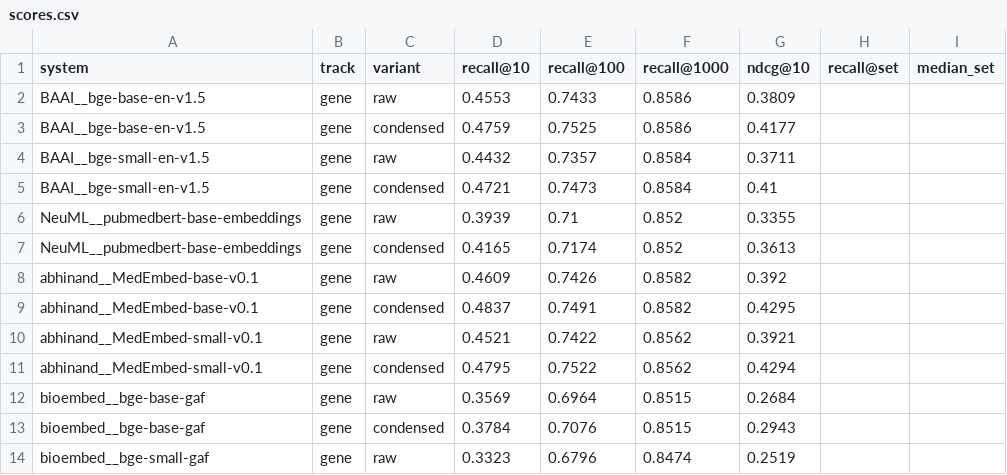
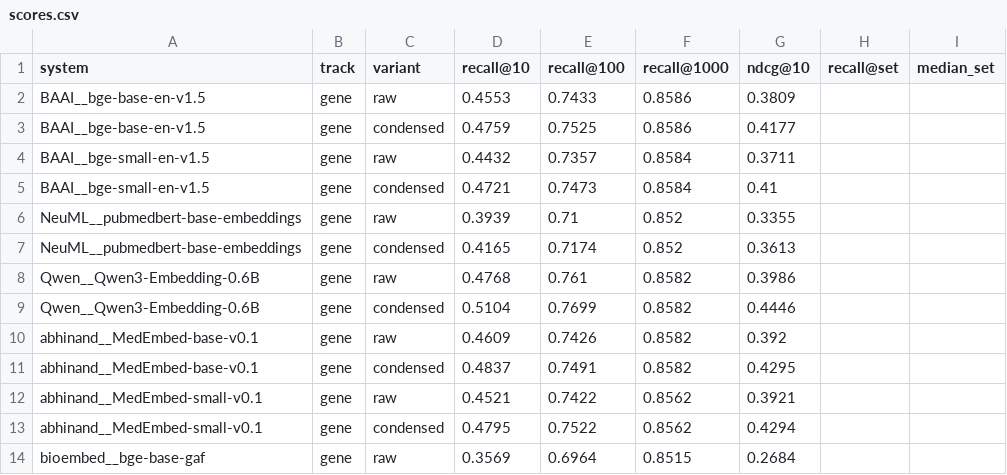
Before and after one commit to dbolser/BioEmbed, a CSV file: results/haystack/scores.csv, drawn as a sheet; only a part is shown; the shorter side is filled out with more unchanged rows; the diff names each change by its address in the sheet, - before the commit and + after, or states it on an @@ line.

```diff
--- a/results/haystack/scores.csv
+++ b/results/haystack/scores.csv
+row 8: Qwen__Qwen3-Embedding-0.6B | gene | raw | 0.4768 | 0.761 | 0.8582 | 0.3986
+row 9: Qwen__Qwen3-Embedding-0.6B | gene | condensed | 0.5104 | 0.7699 | 0.8582 | 0.4446
```
Also changed, not shown: 1 other file.
